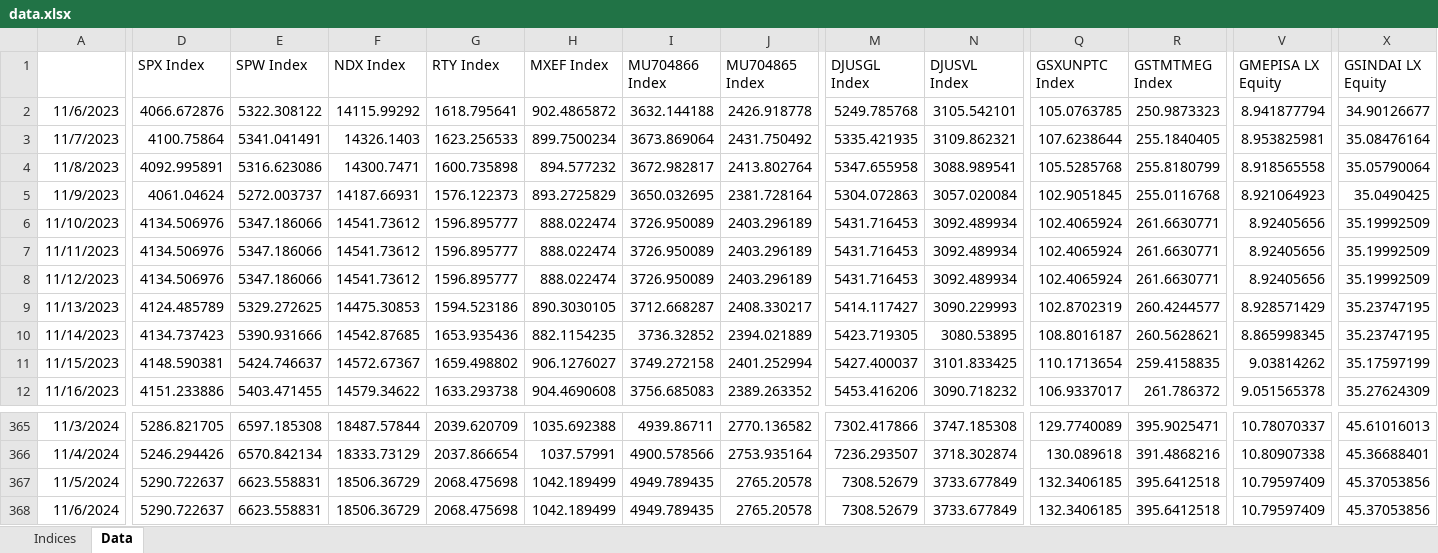
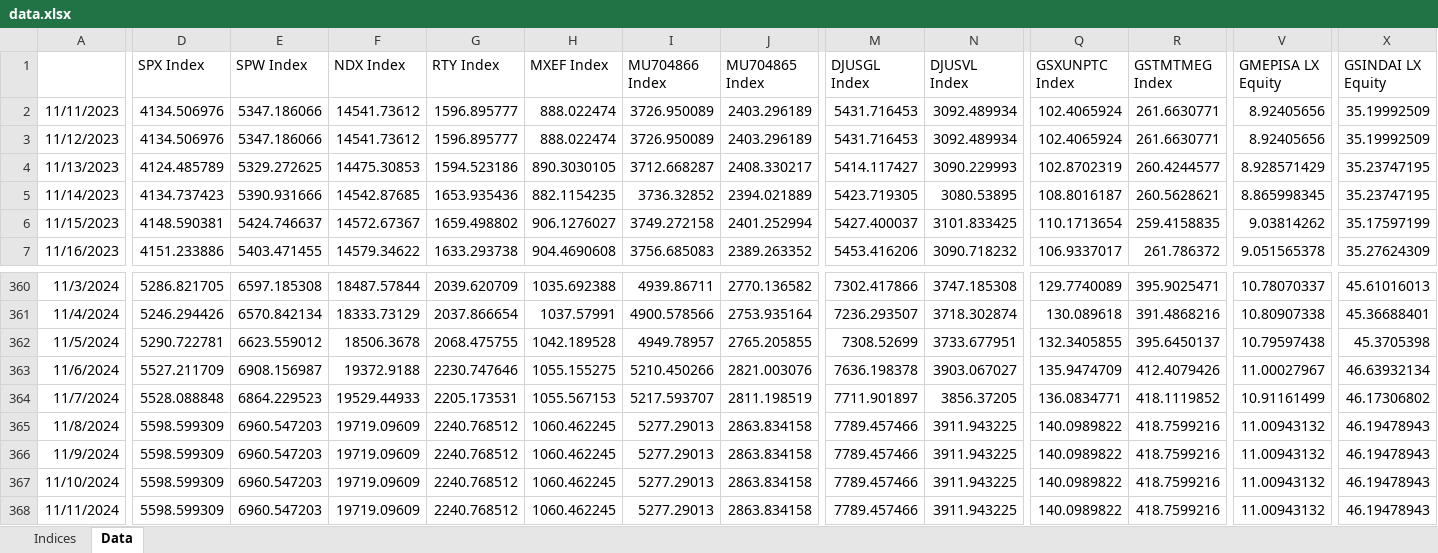
Before and after one commit to ssymhoven/investment-committee, an Excel workbook: data.xlsx, sheet Data, drawn as a sheet; only a part is shown, gaps mark what is left out; values as stored, in another font and other column widths than the file's, no borders; removed rows and columns are numbered as before the commit, all else as after; rows hold the shown columns only; the diff covers the shown part only; the diff names each change by its address in the sheet, - before the commit and + after, or states it on an @@ line.

Commit message:
update data

```diff
--- a/data.xlsx (sheet Data)
+++ b/data.xlsx (sheet Data)
-row 2: 11/6/2023 | 4066.672876 | 5322.308122 | 14115.99292 | 1618.795641 | 902.4865872 | 3632.144188 | 2426.918778 | 5249.785768 | 3105.542101 | 105.0763785 | 250.9873323 | 8.941877794 | 34.90126677
-row 3: 11/7/2023 | 4100.75864 | 5341.041491 | 14326.1403 | 1623.256533 | 899.7500234 | 3673.869064 | 2431.750492 | 5335.421935 | 3109.862321 | 107.6238644 | 255.1840405 | 8.953825981 | 35.08476164
-row 4: 11/8/2023 | 4092.995891 | 5316.623086 | 14300.7471 | 1600.735898 | 894.577232 | 3672.982817 | 2413.802764 | 5347.655958 | 3088.989541 | 105.5285768 | 255.8180799 | 8.918565558 | 35.05790064
-row 5: 11/9/2023 | 4061.04624 | 5272.003737 | 14187.66931 | 1576.122373 | 893.2725829 | 3650.032695 | 2381.728164 | 5304.072863 | 3057.020084 | 102.9051845 | 255.0116768 | 8.921064923 | 35.0490425
-row 6: 11/10/2023 | 4134.506976 | 5347.186066 | 14541.73612 | 1596.895777 | 888.022474 | 3726.950089 | 2403.296189 | 5431.716453 | 3092.489934 | 102.4065924 | 261.6630771 | 8.92405656 | 35.19992509
-D362 (SPX Index): 5290.722637
+D362 (SPX Index): 5290.722781
-E362 (SPW Index): 6623.558831
+E362 (SPW Index): 6623.559012
-F362 (NDX Index): 18506.36729
+F362 (NDX Index): 18506.3678
-G362 (RTY Index): 2068.475698
+G362 (RTY Index): 2068.475755
-H362 (MXEF Index): 1042.189499
+H362 (MXEF Index): 1042.189528
-I362 (MU704866 Index): 4949.789435
+I362 (MU704866 Index): 4949.78957
-J362 (MU704865 Index): 2765.20578
+J362 (MU704865 Index): 2765.205855
-M362 (DJUSGL Index): 7308.52679
+M362 (DJUSGL Index): 7308.52699
-N362 (DJUSVL Index): 3733.677849
+N362 (DJUSVL Index): 3733.677951
-Q362 (GSXUNPTC Index): 132.3406185
+Q362 (GSXUNPTC Index): 132.3405855
-R362 (GSTMTMEG Index): 395.6412518
+R362 (GSTMTMEG Index): 395.6450137
-V362 (GMEPISA LX Equity): 10.79597409
+V362 (GMEPISA LX Equity): 10.79597438
-X362 (GSINDAI LX Equity): 45.37053856
+X362 (GSINDAI LX Equity): 45.3705398
-row 368: 11/6/2024 | 5290.722637 | 6623.558831 | 18506.36729 | 2068.475698 | 1042.189499 | 4949.789435 | 2765.20578 | 7308.52679 | 3733.677849 | 132.3406185 | 395.6412518 | 10.79597409 | 45.37053856
+row 363: 11/6/2024 | 5527.211709 | 6908.156987 | 19372.9188 | 2230.747646 | 1055.155275 | 5210.450266 | 2821.003076 | 7636.198378 | 3903.067027 | 135.9474709 | 412.4079426 | 11.00027967 | 46.63932134
+row 364: 11/7/2024 | 5528.088848 | 6864.229523 | 19529.44933 | 2205.173531 | 1055.567153 | 5217.593707 | 2811.198519 | 7711.901897 | 3856.37205 | 136.0834771 | 418.1119852 | 10.91161499 | 46.17306802
+row 365: 11/8/2024 | 5598.599309 | 6960.547203 | 19719.09609 | 2240.768512 | 1060.462245 | 5277.29013 | 2863.834158 | 7789.457466 | 3911.943225 | 140.0989822 | 418.7599216 | 11.00943132 | 46.19478943
+row 366: 11/9/2024 | 5598.599309 | 6960.547203 | 19719.09609 | 2240.768512 | 1060.462245 | 5277.29013 | 2863.834158 | 7789.457466 | 3911.943225 | 140.0989822 | 418.7599216 | 11.00943132 | 46.19478943
+row 367: 11/10/2024 | 5598.599309 | 6960.547203 | 19719.09609 | 2240.768512 | 1060.462245 | 5277.29013 | 2863.834158 | 7789.457466 | 3911.943225 | 140.0989822 | 418.7599216 | 11.00943132 | 46.19478943
+row 368: 11/11/2024 | 5598.599309 | 6960.547203 | 19719.09609 | 2240.768512 | 1060.462245 | 5277.29013 | 2863.834158 | 7789.457466 | 3911.943225 | 140.0989822 | 418.7599216 | 11.00943132 | 46.19478943
```
Also changed, not shown: 15 edited cells elsewhere in this sheet, 19 other files.
